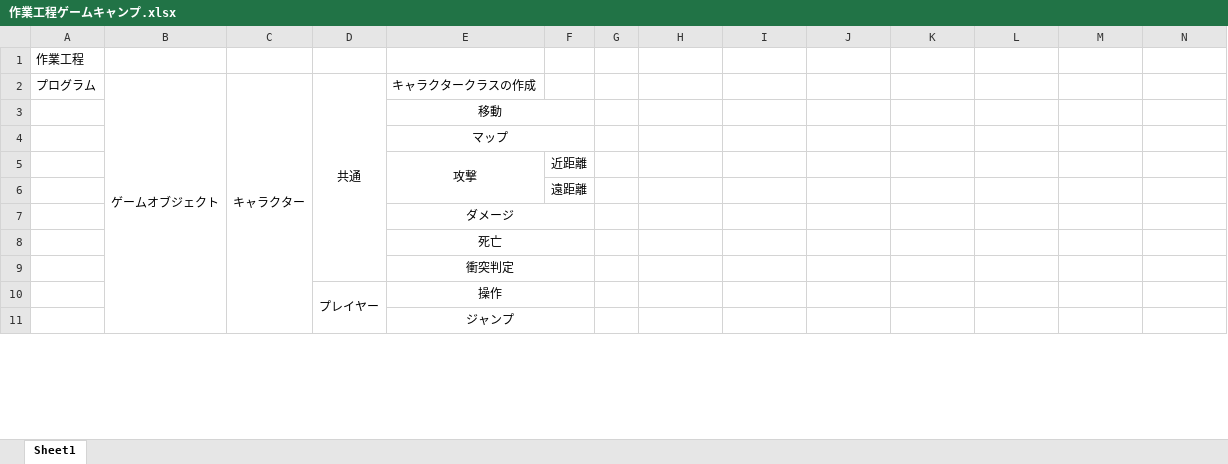
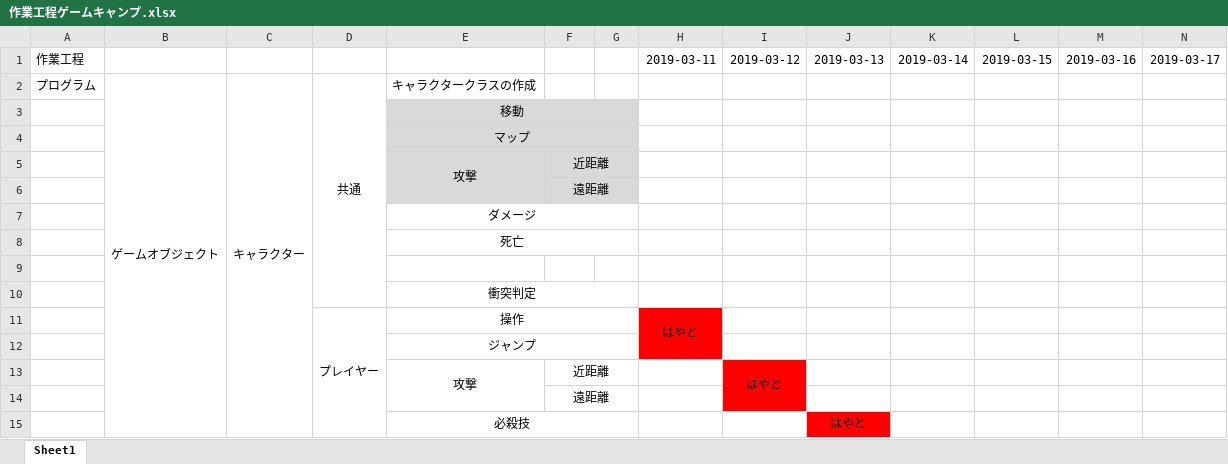
Before and after one commit to GCLUC2019/GameProject, an Excel workbook: Fukuyama/福山チーム/企画書＆スケジュール/作業工程ゲームキャンプ.xlsx, sheet Sheet1, drawn as a sheet; only a part is shown; values as stored, in another font and other column widths than the file's, no borders; removed rows and columns are numbered as before the commit, all else as after; rows hold the shown columns only; the diff covers the shown part only; the diff names each change by its address in the sheet, - before the commit and + after, or states it on an @@ line.

Commit message:
スケジュール追加

```diff
--- a/Fukuyama/福山チーム/企画書＆スケジュール/作業工程ゲームキャンプ.xlsx (sheet Sheet1)
+++ b/Fukuyama/福山チーム/企画書＆スケジュール/作業工程ゲームキャンプ.xlsx (sheet Sheet1)
-row 1: 作業工程
+row 1: 作業工程 |  |  |  |  |  |  | 2019-03-11 | 2019-03-12 | 2019-03-13 | 2019-03-14 | 2019-03-15 | 2019-03-16 | 2019-03-17
-B2:B43 merged
+B2:B42 merged
-C2:C23 merged
+C2:C23 merged
-E3:G6 fill: none
+E3:G6 fill: #D9D9D9
-E3:F3 merged
+E3:G3 merged
-E4:F4 merged
+E4:G4 merged
+F5:G5 merged
+F6:G6 merged
-E7:F7 merged
+E7:G7 merged
-E8:F8 merged
+E8:G8 merged
+row 9: (empty)
-E9:F9 merged
+E10:G10 merged
-D10:D15 merged
+D11:D16 merged
-E10:F10 merged
+E11:G11 merged
-H11: (empty)
+H11: はやと
-H11:H12 fill: none
+H11:H12 fill: #FF0000
+H11:H12 merged
-E11:F11 merged
+E12:G12 merged
+row 13:  |  |  |  | 攻撃 | 近距離 |  |  | はやと
@@ row 30 moved to row 14: 遠距離 @@
+row 15:  |  |  |  | 必殺技 |  |  |  |  | はやと
```
Also changed, not shown: 22 added rows, 14 removed rows, 12 moved rows, 3 edited cells, cell formats and merged cells elsewhere in this sheet.
